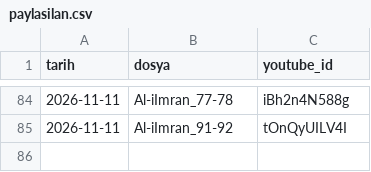
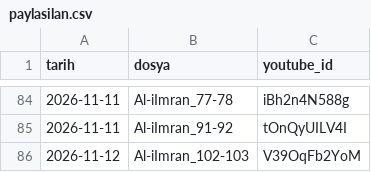
Before and after one commit to mehm24et35/kuran-shorts, a CSV file: paylasilan.csv, drawn as a sheet; only a part is shown, gaps mark what is left out; the diff names each change by its address in the sheet, - before the commit and + after, or states it on an @@ line.

```diff
--- a/paylasilan.csv
+++ b/paylasilan.csv
+row 86: 2026-11-12 | Al-iImran_102-103 | V39OqFb2YoM
```
Also changed, not shown: 1 other file.
